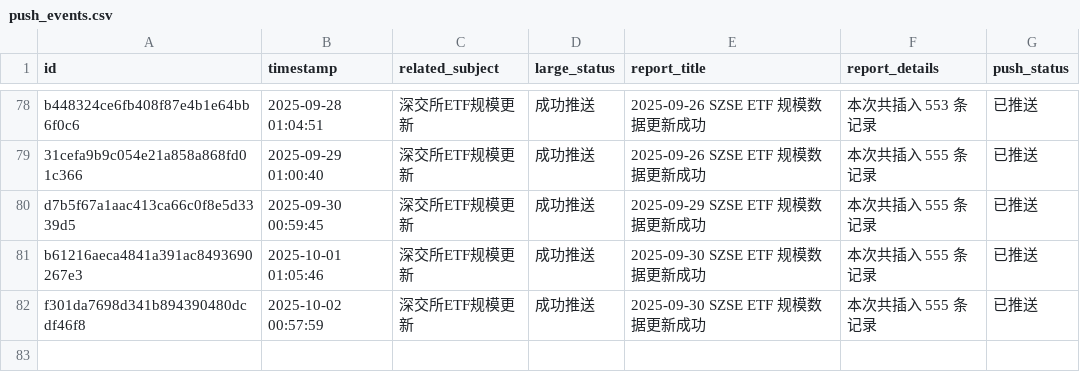
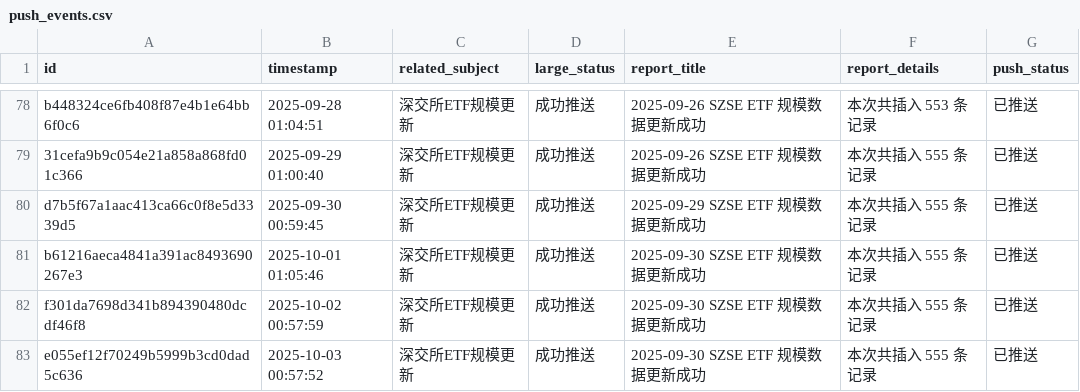
Before and after one commit to cmdSTARMO/cmdstar.github.io, a CSV file: auto_files/push_related/data/push_events.csv, drawn as a sheet; only a part is shown, gaps mark what is left out.

```diff
--- a/auto_files/push_related/data/push_events.csv
+++ b/auto_files/push_related/data/push_events.csv
@@ -82 +82,2 @@ b61216aeca4841a391ac8493690267e3,2025-10-01 01:05:46,深交所ETF规模更新,
 f301da7698d341b894390480dcdf46f8,2025-10-02 00:57:59,深交所ETF规模更新,成功推送,2025-09-30 SZSE ETF 规模数据更新成功,本次共插入 555 条记录,已推送
+e055ef12f70249b5999b3cd0dad5c636,2025-10-03 00:57:52,深交所ETF规模更新,成功推送,2025-09-30 SZSE ETF 规模数据更新成功,本次共插入 555 条记录,已推送
```
Also changed, not shown: 1 other file.
